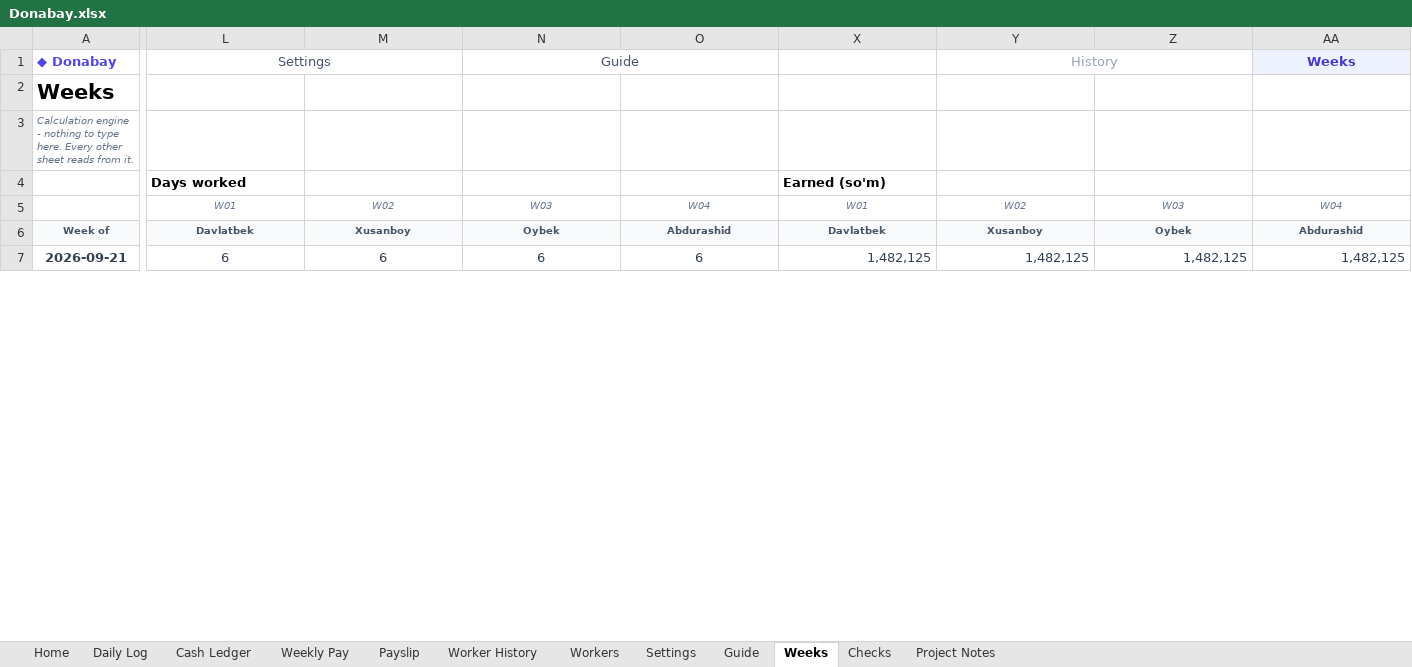
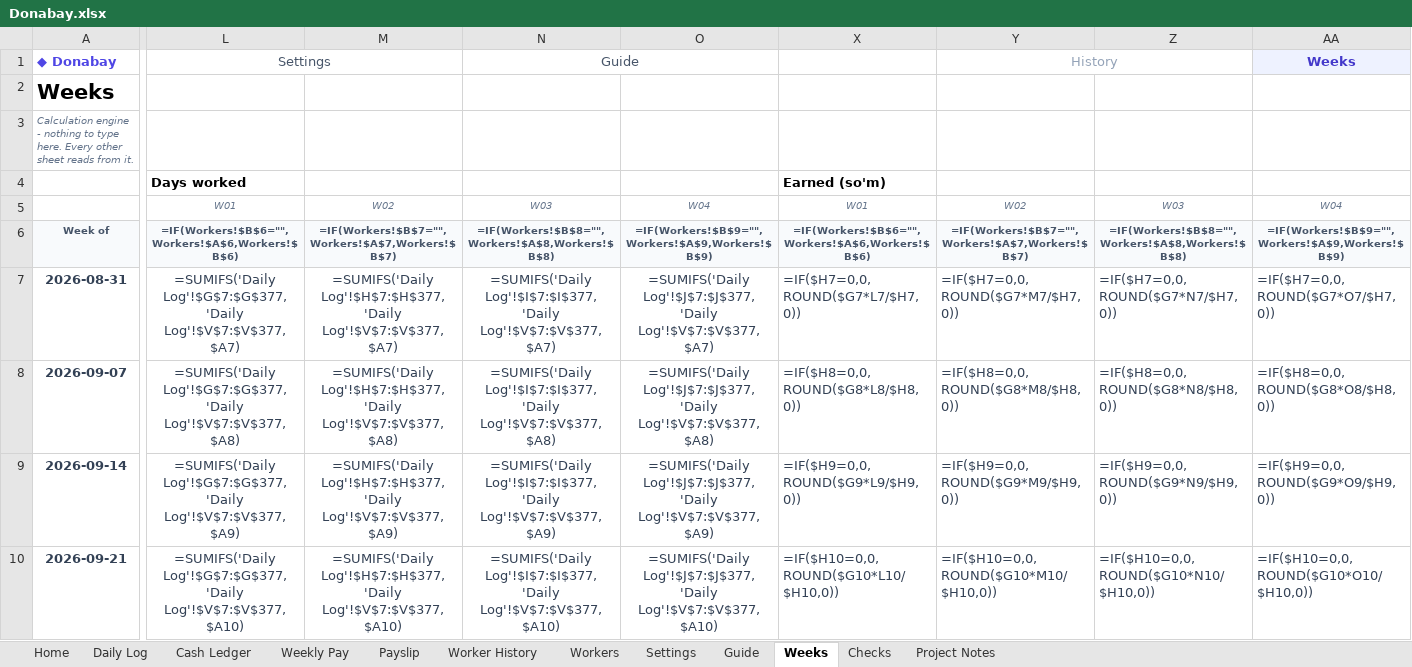
Before and after one commit to azizdadabaev/AkhiSal, an Excel workbook: Donabay.xlsx, sheet Weeks, drawn as a sheet; only a part is shown, gaps mark what is left out; values as stored, in another font and other column widths than the file's, no borders; formulas without a stored value are shown as written; conditional formats not drawn; addresses are those after the commit; rows hold the shown columns only; the diff covers the shown part only; the diff names each change by its address in the sheet, - before the commit and + after, or states it on an @@ line.

```diff
--- a/Donabay.xlsx (sheet Weeks)
+++ b/Donabay.xlsx (sheet Weeks)
-L6: Davlatbek
+L6: =IF(Workers!$B$6="",Workers!$A$6,Workers!$B$6)
-M6: Xusanboy
+M6: =IF(Workers!$B$7="",Workers!$A$7,Workers!$B$7)
-N6: Oybek
+N6: =IF(Workers!$B$8="",Workers!$A$8,Workers!$B$8)
-O6: Abdurashid
+O6: =IF(Workers!$B$9="",Workers!$A$9,Workers!$B$9)
-X6: Davlatbek
+X6: =IF(Workers!$B$6="",Workers!$A$6,Workers!$B$6)
-Y6: Xusanboy
+Y6: =IF(Workers!$B$7="",Workers!$A$7,Workers!$B$7)
-Z6: Oybek
+Z6: =IF(Workers!$B$8="",Workers!$A$8,Workers!$B$8)
-AA6: Abdurashid
+AA6: =IF(Workers!$B$9="",Workers!$A$9,Workers!$B$9)
+row 7: 2026-08-31 | =SUMIFS('Daily Log'!$G$7:$G$377,'Daily Log'!$V$7:$V$377,$A7) | =SUMIFS('Daily Log'!$H$7:$H$377,'Daily Log'!$V$7:$V$377,$A7) | =SUMIFS('Daily Log'!$I$7:$I$377,'Daily Log'!$V$7:$V$377,$A7) | =SUMIFS('Daily Log'!$J$7:$J$377,'Daily Log'!$V$7:$V$377,$A7) | =IF($H7=0,0,ROUND($G7*L7/$H7,0)) | =IF($H7=0,0,ROUND($G7*M7/$H7,0)) | =IF($H7=0,0,ROUND($G7*N7/$H7,0)) | =IF($H7=0,0,ROUND($G7*O7/$H7,0))
+row 8: 2026-09-07 | =SUMIFS('Daily Log'!$G$7:$G$377,'Daily Log'!$V$7:$V$377,$A8) | =SUMIFS('Daily Log'!$H$7:$H$377,'Daily Log'!$V$7:$V$377,$A8) | =SUMIFS('Daily Log'!$I$7:$I$377,'Daily Log'!$V$7:$V$377,$A8) | =SUMIFS('Daily Log'!$J$7:$J$377,'Daily Log'!$V$7:$V$377,$A8) | =IF($H8=0,0,ROUND($G8*L8/$H8,0)) | =IF($H8=0,0,ROUND($G8*M8/$H8,0)) | =IF($H8=0,0,ROUND($G8*N8/$H8,0)) | =IF($H8=0,0,ROUND($G8*O8/$H8,0))
+row 9: 2026-09-14 | =SUMIFS('Daily Log'!$G$7:$G$377,'Daily Log'!$V$7:$V$377,$A9) | =SUMIFS('Daily Log'!$H$7:$H$377,'Daily Log'!$V$7:$V$377,$A9) | =SUMIFS('Daily Log'!$I$7:$I$377,'Daily Log'!$V$7:$V$377,$A9) | =SUMIFS('Daily Log'!$J$7:$J$377,'Daily Log'!$V$7:$V$377,$A9) | =IF($H9=0,0,ROUND($G9*L9/$H9,0)) | =IF($H9=0,0,ROUND($G9*M9/$H9,0)) | =IF($H9=0,0,ROUND($G9*N9/$H9,0)) | =IF($H9=0,0,ROUND($G9*O9/$H9,0))
-L10: 6
+L10: =SUMIFS('Daily Log'!$G$7:$G$377,'Daily Log'!$V$7:$V$377,$A10)
-M10: 6
+M10: =SUMIFS('Daily Log'!$H$7:$H$377,'Daily Log'!$V$7:$V$377,$A10)
-N10: 6
+N10: =SUMIFS('Daily Log'!$I$7:$I$377,'Daily Log'!$V$7:$V$377,$A10)
-O10: 6
+O10: =SUMIFS('Daily Log'!$J$7:$J$377,'Daily Log'!$V$7:$V$377,$A10)
-X10: 1,482,125
+X10: =IF($H10=0,0,ROUND($G10*L10/$H10,0))
-Y10: 1,482,125
+Y10: =IF($H10=0,0,ROUND($G10*M10/$H10,0))
-Z10: 1,482,125
+Z10: =IF($H10=0,0,ROUND($G10*N10/$H10,0))
-AA10: 1,482,125
+AA10: =IF($H10=0,0,ROUND($G10*O10/$H10,0))
```
Also changed, not shown: 30 added rows, 33 removed rows, 392 edited cells and cell formats elsewhere in this sheet, sheet Cash Ledger, sheet Daily Log, sheet Worker History, sheet Weekly Pay, sheet Home, sheet Payslip, 5 more sheets, hidden cells, 5 other files.
